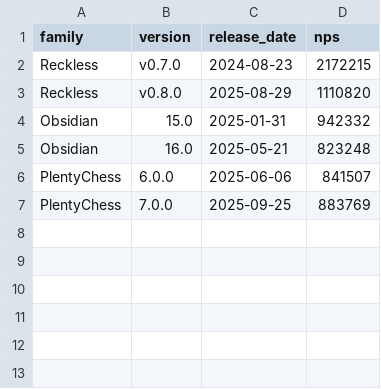
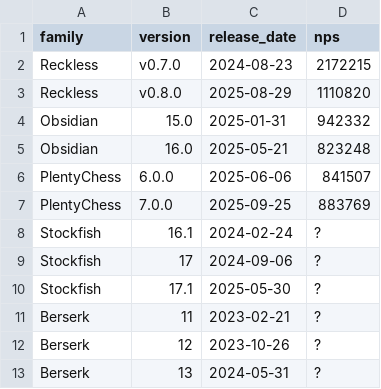
Before and after one commit to oilsoundsfunny/open-rank, a CSV file: engines.csv, drawn as a sheet.

Commit message:
Add dockerfiles &configs for Stockfish and Berserk

```diff
--- a/engines.csv
+++ b/engines.csv
@@ -7 +7,7 @@ family,version,release_date,nps
 "PlentyChess","7.0.0","2025-09-25","883769"
+"Stockfish","16.1","2024-02-24","?"
+"Stockfish","17","2024-09-06","?"
+"Stockfish","17.1","2025-05-30","?"
+"Berserk","11","2023-02-21","?"
+"Berserk","12","2023-10-26","?"
+"Berserk","13","2024-05-31","?"
```
Also changed, not shown: families.csv, 6 other files.
